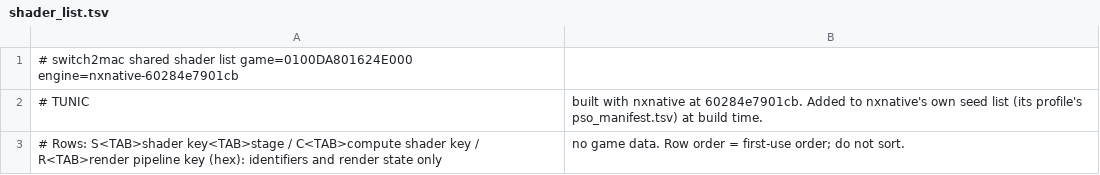
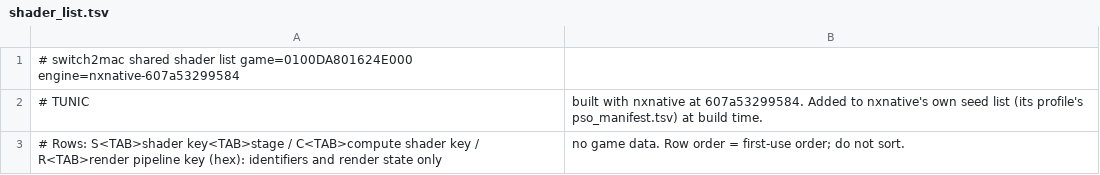
Before and after one commit to Hengle/switch2mac, a TSV file: games/tunic/shader_list.tsv, drawn as a sheet.

```diff
--- a/games/tunic/shader_list.tsv
+++ b/games/tunic/shader_list.tsv
@@ -1,3 +1,3 @@
-# switch2mac shared shader list	game=0100DA801624E000	engine=nxnative-60284e7901cb
-# TUNIC, built with nxnative at 60284e7901cb. Added to nxnative's own seed list (its profile's pso_manifest.tsv) at build time.
+# switch2mac shared shader list	game=0100DA801624E000	engine=nxnative-607a53299584
+# TUNIC, built with nxnative at 607a53299584. Added to nxnative's own seed list (its profile's pso_manifest.tsv) at build time.
 # Rows: S<TAB>shader key<TAB>stage / C<TAB>compute shader key / R<TAB>render pipeline key (hex): identifiers and render state only, no game data. Row order = first-use order; do not sort.
```
Also changed, not shown: 2 other files.
